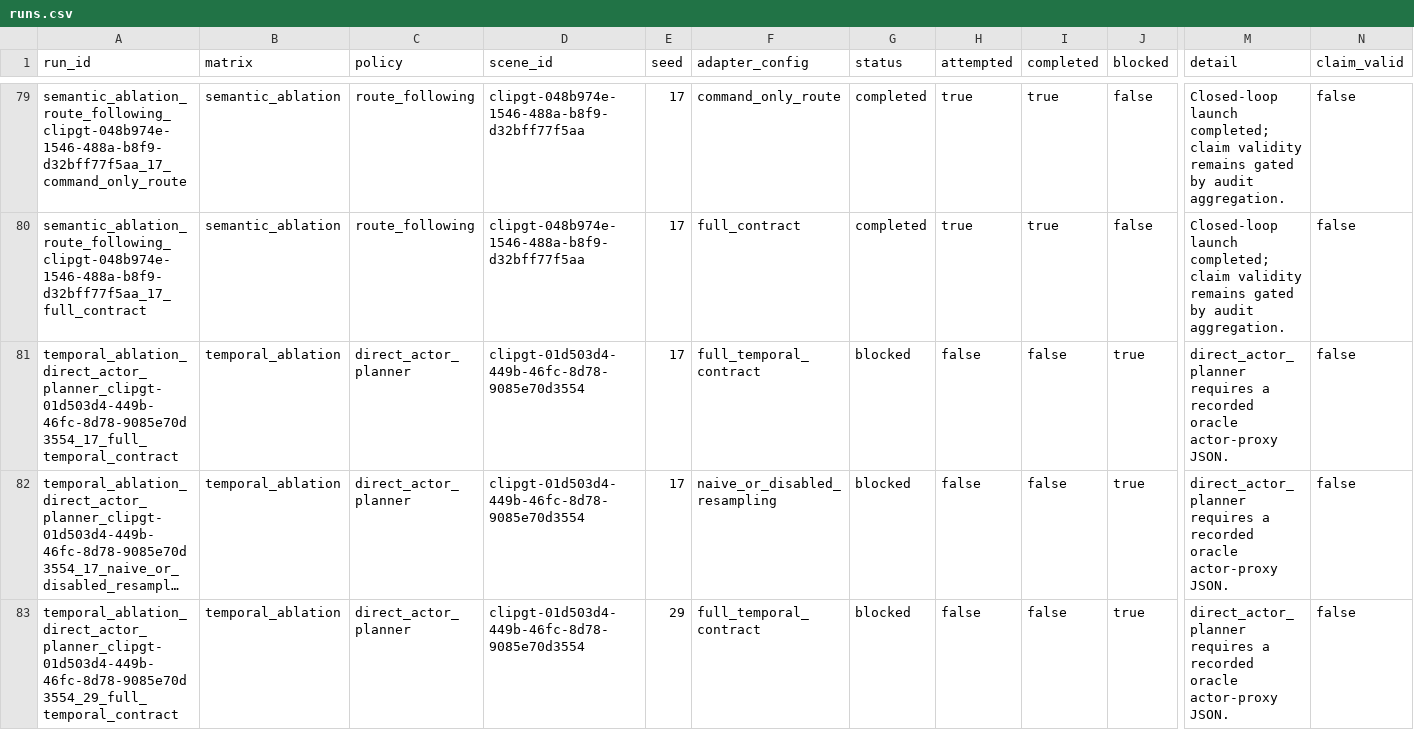
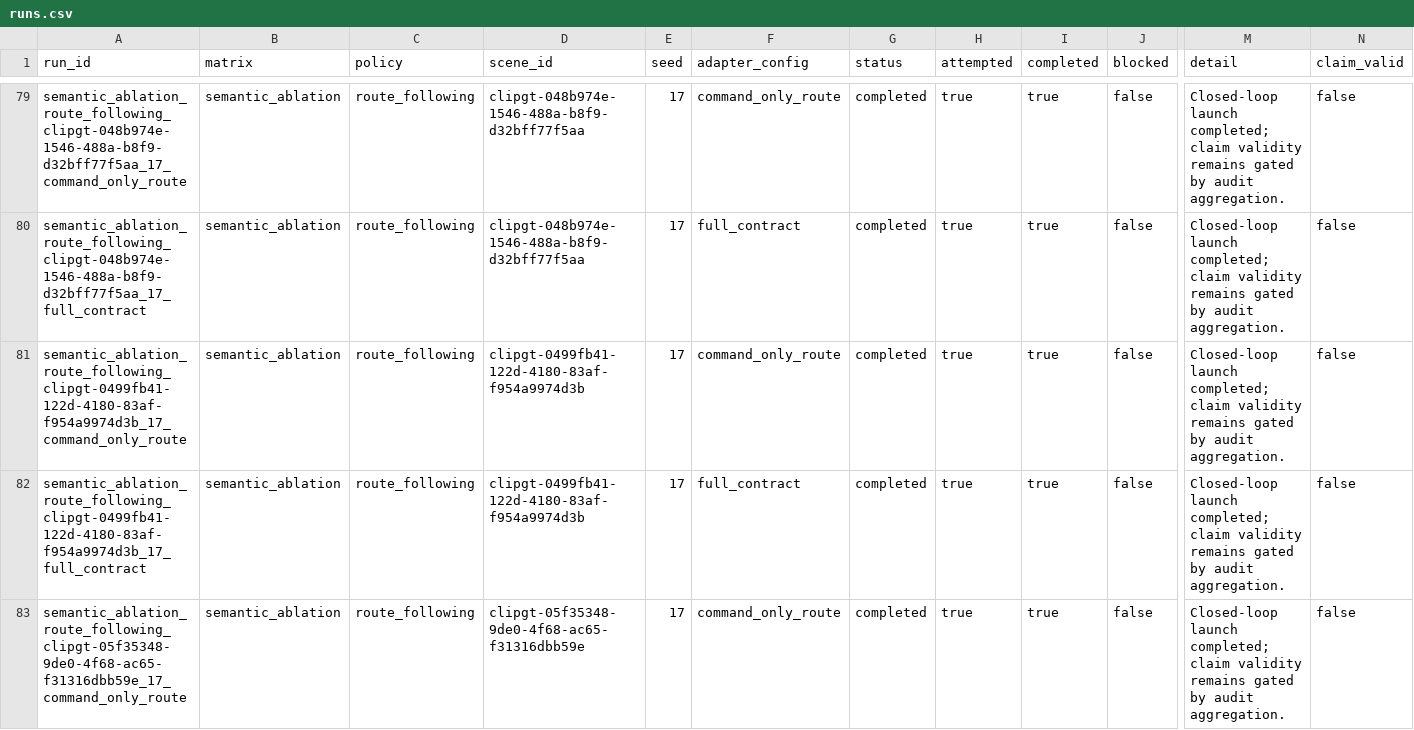
Before and after one commit to amtellezfernandez/AlpaBridge, a CSV file: artifacts/cvm/results/runs.csv, drawn as a sheet; only a part is shown, gaps mark what is left out; the shorter side is filled out with more unchanged rows; long unchanged cells end in …; rows hold the shown columns only; the diff covers the shown part only; the diff names each change by its address in the sheet, - before the commit and + after, or states it on an @@ line.

```diff
--- a/artifacts/cvm/results/runs.csv
+++ b/artifacts/cvm/results/runs.csv
+row 81: semantic_ablation_route_following_clipgt-0499fb41-122d-4180-83af-f954a9974d3b_17_command_only_route | semantic_ablation | route_following | clipgt-0499fb41-122d-4180-83af-f954a9974d3b | 17 | command_only_route | completed | true | true | false | Closed-loop launch completed; claim validity remains gated by audit aggregation. | false
+row 82: semantic_ablation_route_following_clipgt-0499fb41-122d-4180-83af-f954a9974d3b_17_full_contract | semantic_ablation | route_following | clipgt-0499fb41-122d-4180-83af-f954a9974d3b | 17 | full_contract | completed | true | true | false | Closed-loop launch completed; claim validity remains gated by audit aggregation. | false
+row 83: semantic_ablation_route_following_clipgt-05f35348-9de0-4f68-ac65-f31316dbb59e_17_command_only_route | semantic_ablation | route_following | clipgt-05f35348-9de0-4f68-ac65-f31316dbb59e | 17 | command_only_route | completed | true | true | false | Closed-loop launch completed; claim validity remains gated by audit aggregation. | false
```
Also changed, not shown: 3 added rows elsewhere in this file, artifacts/cvm/results/closed_loop_metrics.csv, artifacts/cvm/results/semantic_ablation/runs.csv, 34 other files.
